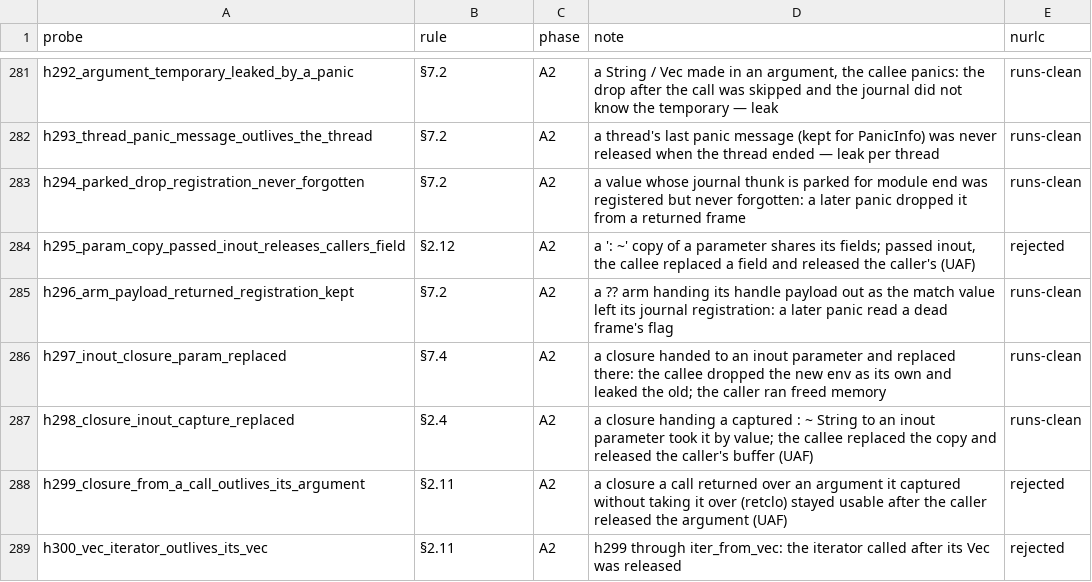
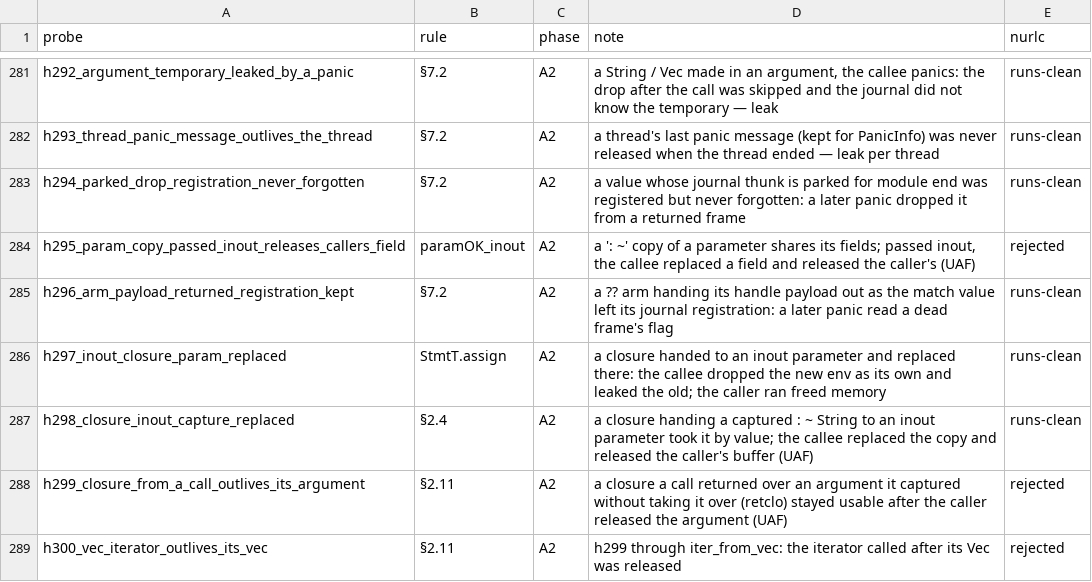
Before and after one commit to nurl-lang/nurl, a TSV file: formal/corpus/map.tsv, drawn as a sheet; only a part is shown, gaps mark what is left out.

```diff
--- a/formal/corpus/map.tsv
+++ b/formal/corpus/map.tsv
@@ -283,5 +283,5 @@ h293_thread_panic_message_outlives_the_thread	§7.2	A2	a thread's last panic mes
 h294_parked_drop_registration_never_forgotten	§7.2	A2	a value whose journal thunk is parked for module end was registered but never forgotten: a later panic dropped it from a returned frame	runs-clean
-h295_param_copy_passed_inout_releases_callers_field	§2.12	A2	a ': ~' copy of a parameter shares its fields; passed inout, the callee replaced a field and released the caller's (UAF)	rejected
+h295_param_copy_passed_inout_releases_callers_field	paramOK_inout	A2	a ': ~' copy of a parameter shares its fields; passed inout, the callee replaced a field and released the caller's (UAF)	rejected
 h296_arm_payload_returned_registration_kept	§7.2	A2	a ?? arm handing its handle payload out as the match value left its journal registration: a later panic read a dead frame's flag	runs-clean
-h297_inout_closure_param_replaced	§7.4	A2	a closure handed to an inout parameter and replaced there: the callee dropped the new env as its own and leaked the old; the caller ran freed memory	runs-clean
+h297_inout_closure_param_replaced	StmtT.assign	A2	a closure handed to an inout parameter and replaced there: the callee dropped the new env as its own and leaked the old; the caller ran freed memory	runs-clean
 h298_closure_inout_capture_replaced	§2.4	A2	a closure handing a captured : ~ String to an inout parameter took it by value; the callee replaced the copy and released the caller's buffer (UAF)	runs-clean
```
Also changed, not shown: 13 other files.
